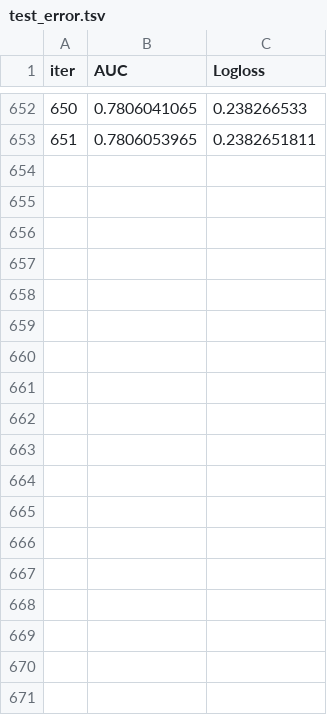
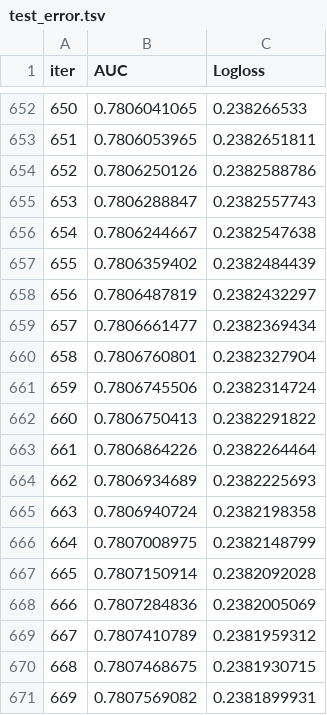
Before and after one commit to 2econsulting/Kaggle, a TSV file: R/Classification/STACK/test_error.tsv, drawn as a sheet; only a part is shown, gaps mark what is left out; the diff names each change by its address in the sheet, - before the commit and + after, or states it on an @@ line.

```diff
--- a/R/Classification/STACK/test_error.tsv
+++ b/R/Classification/STACK/test_error.tsv
+row 654: 652 | 0.7806250126 | 0.2382588786
+row 655: 653 | 0.7806288847 | 0.2382557743
+row 656: 654 | 0.7806244667 | 0.2382547638
+row 657: 655 | 0.7806359402 | 0.2382484439
+row 658: 656 | 0.7806487819 | 0.2382432297
+row 659: 657 | 0.7806661477 | 0.2382369434
+row 660: 658 | 0.7806760801 | 0.2382327904
+row 661: 659 | 0.7806745506 | 0.2382314724
+row 662: 660 | 0.7806750413 | 0.2382291822
+row 663: 661 | 0.7806864226 | 0.2382264464
+row 664: 662 | 0.7806934689 | 0.2382225693
+row 665: 663 | 0.7806940724 | 0.2382198358
+row 666: 664 | 0.7807008975 | 0.2382148799
+row 667: 665 | 0.7807150914 | 0.2382092028
+row 668: 666 | 0.7807284836 | 0.2382005069
+row 669: 667 | 0.7807410789 | 0.2381959312
+row 670: 668 | 0.7807468675 | 0.2381930715
+row 671: 669 | 0.7807569082 | 0.2381899931
```
Also changed, not shown: R/Classification/STACK/learn_error.tsv, R/Classification/STACK/time_left.tsv, 3 other files.
